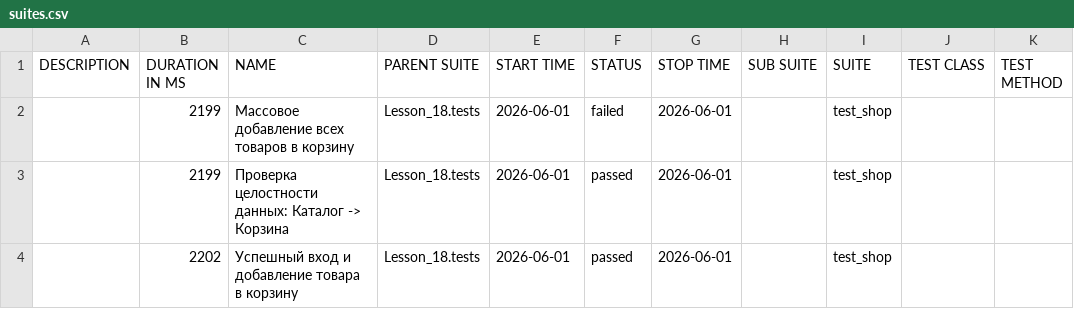
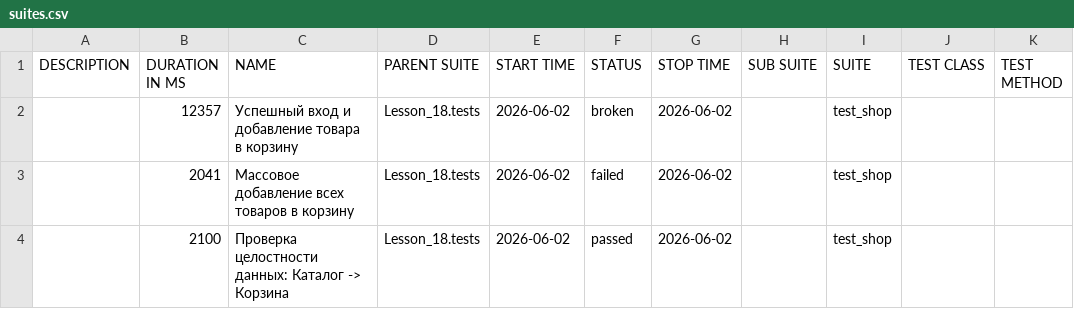
Before and after one commit to Ar4ipraha/automation, a CSV file: data/suites.csv, drawn as a sheet.

```diff
--- a/data/suites.csv
+++ b/data/suites.csv
@@ -1,4 +1,4 @@
 "DESCRIPTION","DURATION IN MS","NAME","PARENT SUITE","START TIME","STATUS","STOP TIME","SUB SUITE","SUITE","TEST CLASS","TEST METHOD"
-"","2199","Массовое добавление всех товаров в корзину","Lesson_18.tests","2026-06-01","failed","2026-06-01","","test_shop","",""
-"","2199","Проверка целостности данных: Каталог -> Корзина","Lesson_18.tests","2026-06-01","passed","2026-06-01","","test_shop","",""
-"","2202","Успешный вход и добавление товара в корзину","Lesson_18.tests","2026-06-01","passed","2026-06-01","","test_shop","",""
+"","12357","Успешный вход и добавление товара в корзину","Lesson_18.tests","2026-06-02","broken","2026-06-02","","test_shop","",""
+"","2041","Массовое добавление всех товаров в корзину","Lesson_18.tests","2026-06-02","failed","2026-06-02","","test_shop","",""
+"","2100","Проверка целостности данных: Каталог -> Корзина","Lesson_18.tests","2026-06-02","passed","2026-06-02","","test_shop","",""
```
Also changed, not shown: data/behaviors.csv, 55 other files.
